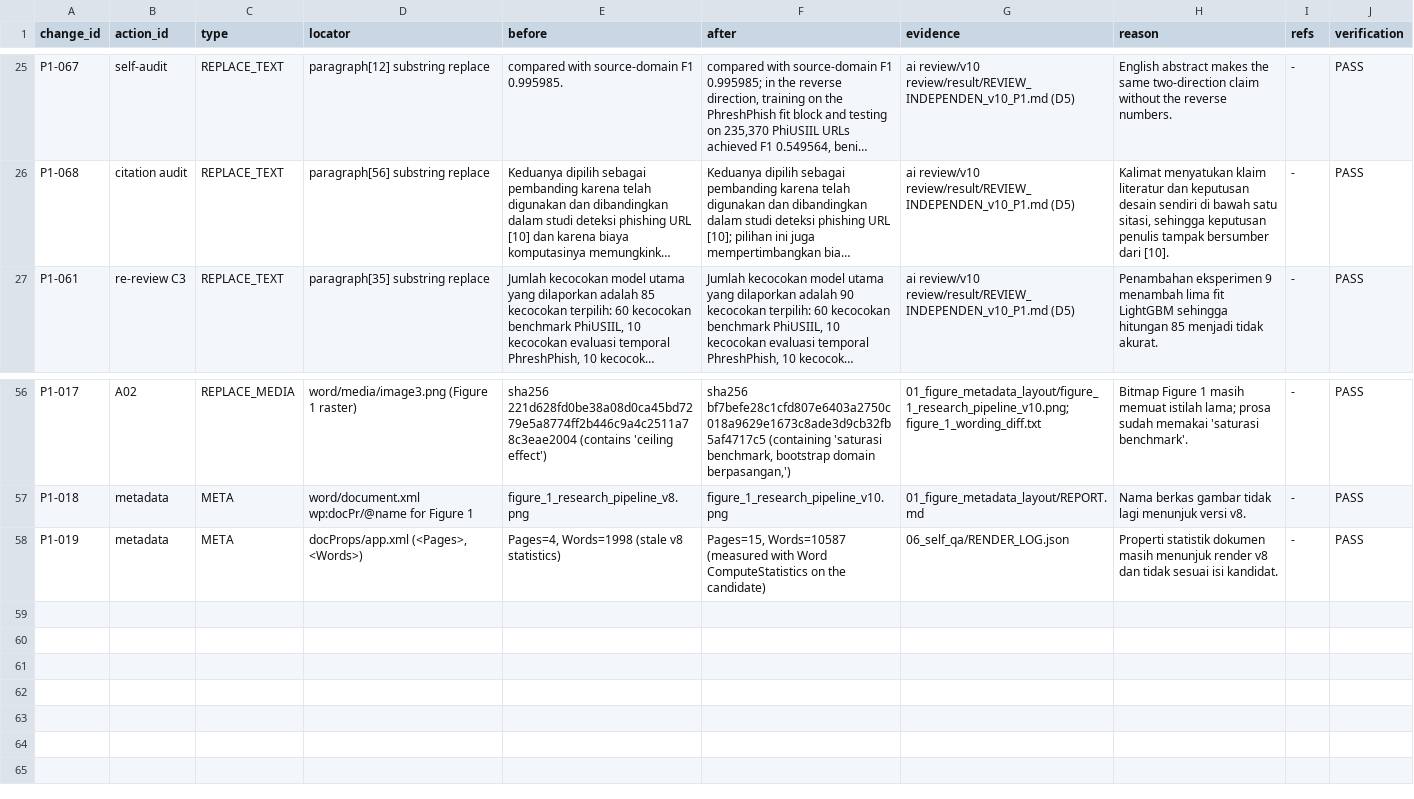
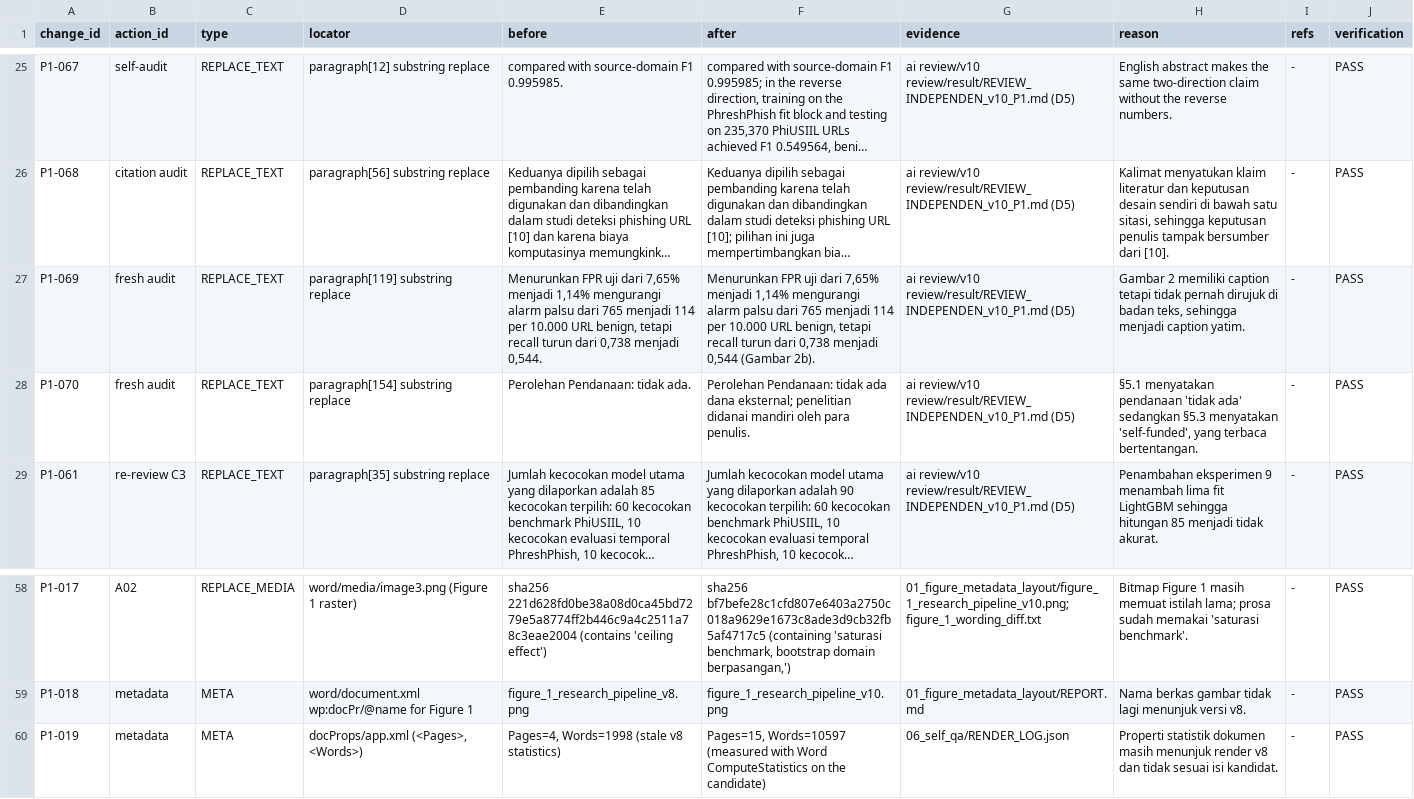
Before and after one commit to Handy-Wibowo/supreme-sniffle, a CSV file: 02_CLAIM_EVIDENCE/p1/05_integrated_manuscript/CHANGE_REGISTER.csv, drawn as a sheet; only a part is shown, gaps mark what is left out; long unchanged cells end in …; addresses are those after the commit; the diff names each change by its address in the sheet, - before the commit and + after, or states it on an @@ line.

Commit message:
v1.6.1: Gambar 2 referenced; funding statement reconciled

```diff
--- a/02_CLAIM_EVIDENCE/p1/05_integrated_manuscript/CHANGE_REGISTER.csv
+++ b/02_CLAIM_EVIDENCE/p1/05_integrated_manuscript/CHANGE_REGISTER.csv
+row 27: P1-069 | fresh audit | REPLACE_TEXT | paragraph[119] substring replace | Menurunkan FPR uji dari 7,65% menjadi 1,14% mengurangi alarm palsu dari 765 menjadi 114 per 10.000 URL benign, tetapi recall turun dari 0,738 menjadi 0,544. | Menurunkan FPR uji dari 7,65% menjadi 1,14% mengurangi alarm palsu dari 765 menjadi 114 per 10.000 URL benign, tetapi recall turun dari 0,738 menjadi 0,544 (Gambar 2b). | ai review/v10 review/result/REVIEW_INDEPENDEN_v10_P1.md (D5) | Gambar 2 memiliki caption tetapi tidak pernah dirujuk di badan teks, sehingga menjadi caption yatim. | - | PASS
+row 28: P1-070 | fresh audit | REPLACE_TEXT | paragraph[154] substring replace | Perolehan Pendanaan: tidak ada. | Perolehan Pendanaan: tidak ada dana eksternal; penelitian didanai mandiri oleh para penulis. | ai review/v10 review/result/REVIEW_INDEPENDEN_v10_P1.md (D5) | §5.1 menyatakan pendanaan 'tidak ada' sedangkan §5.3 menyatakan 'self-funded', yang terbaca bertentangan. | - | PASS
-F60 (after): Pages=15, Words=10587 (measured with…
+F60 (after): Pages=15, Words=10597 (measured with…
```
Also changed, not shown: MANIFEST.csv, 11 other files.
